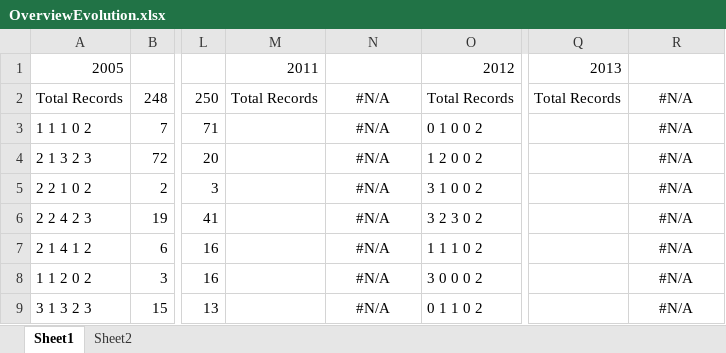
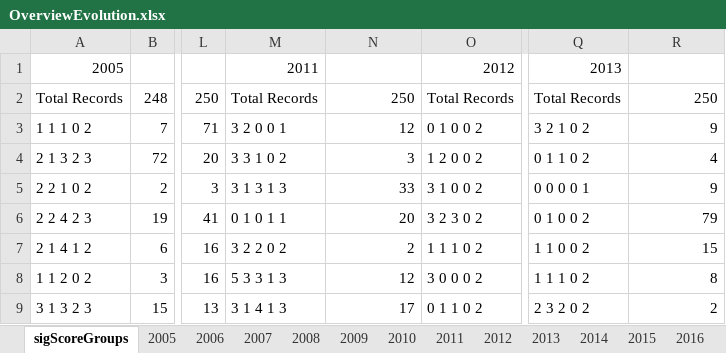
Before and after one commit to scgordon/ConceptMining, an Excel workbook: Presentations/LTERttImages/OverviewEvolution.xlsx, sheet sigScoreGroups, drawn as a sheet; only a part is shown, gaps mark what is left out; values as stored, in another font and other column widths than the file's, no borders; the diff covers the shown part only; the diff names each change by its address in the sheet, - before the commit and + after, or states it on an @@ line.

Commit message:
UsingSigScore4evolution
Really a measure of completeness, evolution is the removal or addition
of an element or the way it is used…

visualized by spiral with either concept completeness or profile sig
score

```diff
--- a/Presentations/LTERttImages/OverviewEvolution.xlsx (sheet sigScoreGroups)
+++ b/Presentations/LTERttImages/OverviewEvolution.xlsx (sheet sigScoreGroups)
-sheet tab: Sheet1
+sheet tab: sigScoreGroups
-sheet tab: Sheet2
+sheet tab: 2005
+sheet tab: 2006
+sheet tab: 2007
+sheet tab: 2008
+sheet tab: 2009
+sheet tab: 2010
+sheet tab: 2011
+sheet tab: 2012
+sheet tab: 2013
+sheet tab: 2014
+sheet tab: 2015
+sheet tab: 2016
-N2: #N/A
+N2: 250
-N2:N9 alignment: center
+N2:N9 alignment: right
-R2: #N/A
+R2: 250
-R2:R9 alignment: center
+R2:R9 alignment: right
-M3: (empty)
+M3: 3 2 0 0 1
-N3: #N/A
+N3: 12
-Q3: (empty)
+Q3: 3 2 1 0 2
-R3: #N/A
+R3: 9
-M4: (empty)
+M4: 3 3 1 0 2
-N4: #N/A
+N4: 3
-Q4: (empty)
+Q4: 0 1 1 0 2
-R4: #N/A
+R4: 4
-M5: (empty)
+M5: 3 1 3 1 3
-N5: #N/A
+N5: 33
-Q5: (empty)
+Q5: 0 0 0 0 1
-R5: #N/A
+R5: 9
-M6: (empty)
+M6: 0 1 0 1 1
-N6: #N/A
+N6: 20
-Q6: (empty)
+Q6: 0 1 0 0 2
-R6: #N/A
+R6: 79
-M7: (empty)
+M7: 3 2 2 0 2
-N7: #N/A
+N7: 2
-Q7: (empty)
+Q7: 1 1 0 0 2
-R7: #N/A
+R7: 15
-M8: (empty)
+M8: 5 3 3 1 3
-N8: #N/A
+N8: 12
-Q8: (empty)
+Q8: 1 1 1 0 2
-R8: #N/A
+R8: 8
-M9: (empty)
+M9: 3 1 4 1 3
-N9: #N/A
+N9: 17
-Q9: (empty)
+Q9: 2 3 2 0 2
-R9: #N/A
+R9: 2
```
Also changed, not shown: 5 added rows, 122 edited cells and cell formats elsewhere in this sheet, other sheet tabs, charts or pictures, Presentations/LTERttImages/lineChartEachProfile.xlsx.
